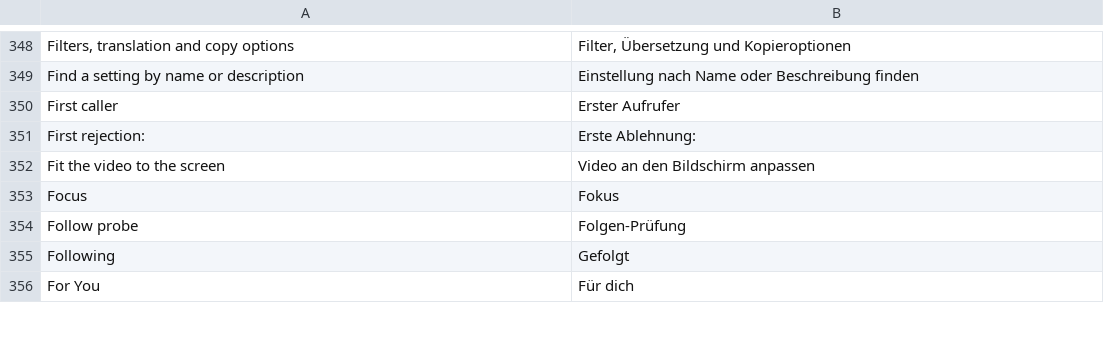
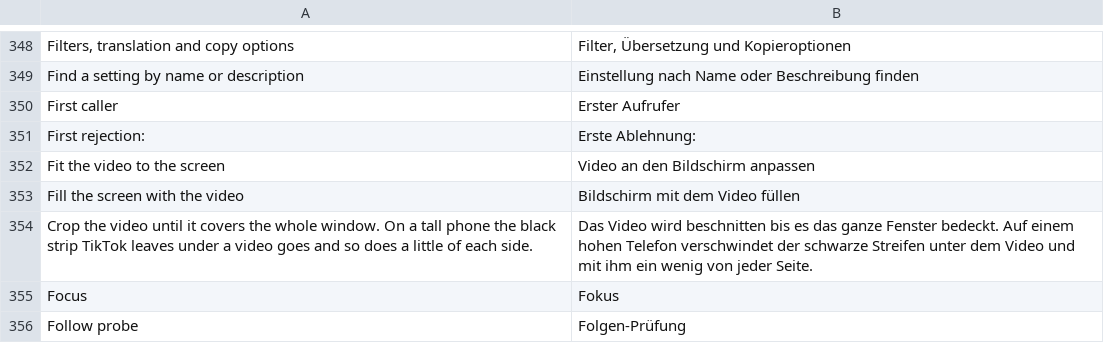
Before and after one commit to SysAdminDoc/hushfeed, a TSV file: extensions/tiktok/src/main/l10n/de.tsv, drawn as a sheet; only a part is shown, gaps mark what is left out; the shorter side is filled out with more unchanged rows; the diff names each change by its address in the sheet, - before the commit and + after, or states it on an @@ line.

```diff
--- a/extensions/tiktok/src/main/l10n/de.tsv
+++ b/extensions/tiktok/src/main/l10n/de.tsv
+row 353: Fill the screen with the video | Bildschirm mit dem Video füllen
+row 354: Crop the video until it covers the whole window. On a tall phone the black strip TikTok leaves under a video goes and so does a little of each side. | Das Video wird beschnitten bis es das ganze Fenster bedeckt. Auf einem hohen Telefon verschwindet der schwarze Streifen unter dem Video und mit ihm ein wenig von jeder Seite.
```
Also changed, not shown: extensions/tiktok/src/main/l10n/en.csv, extensions/tiktok/src/main/l10n/es.tsv, 12 other files.
